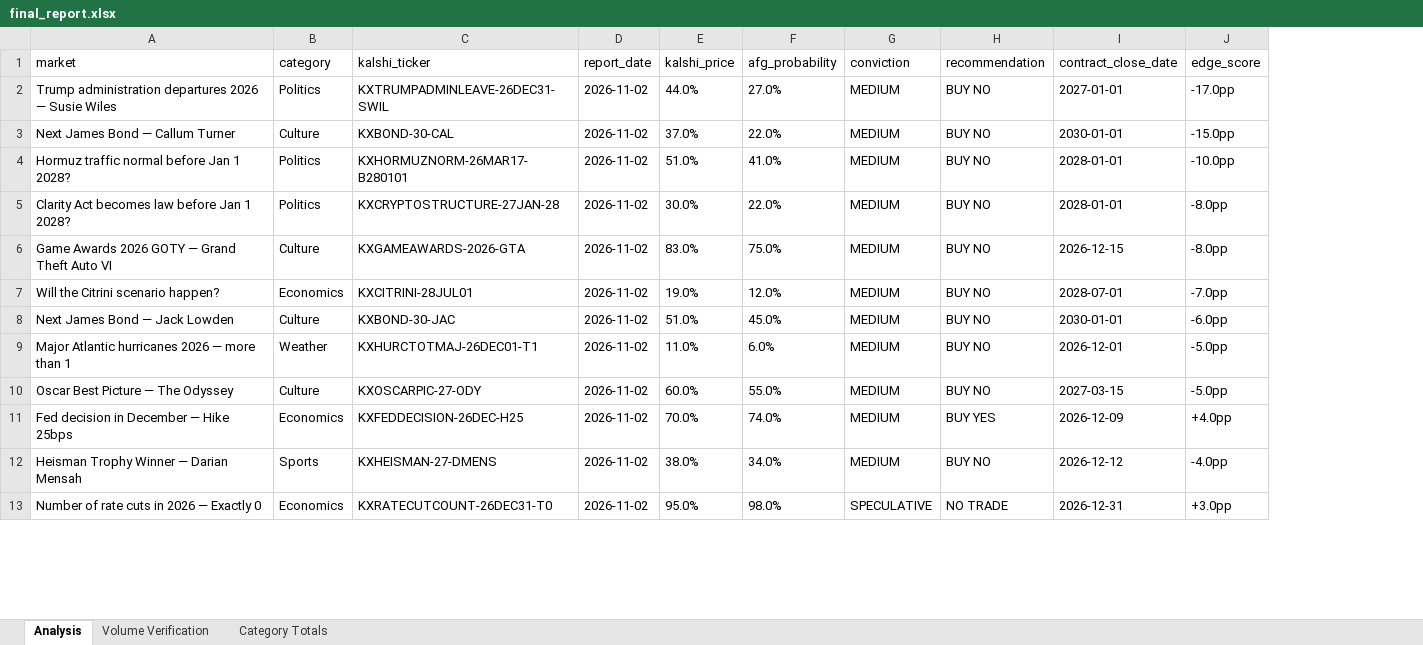
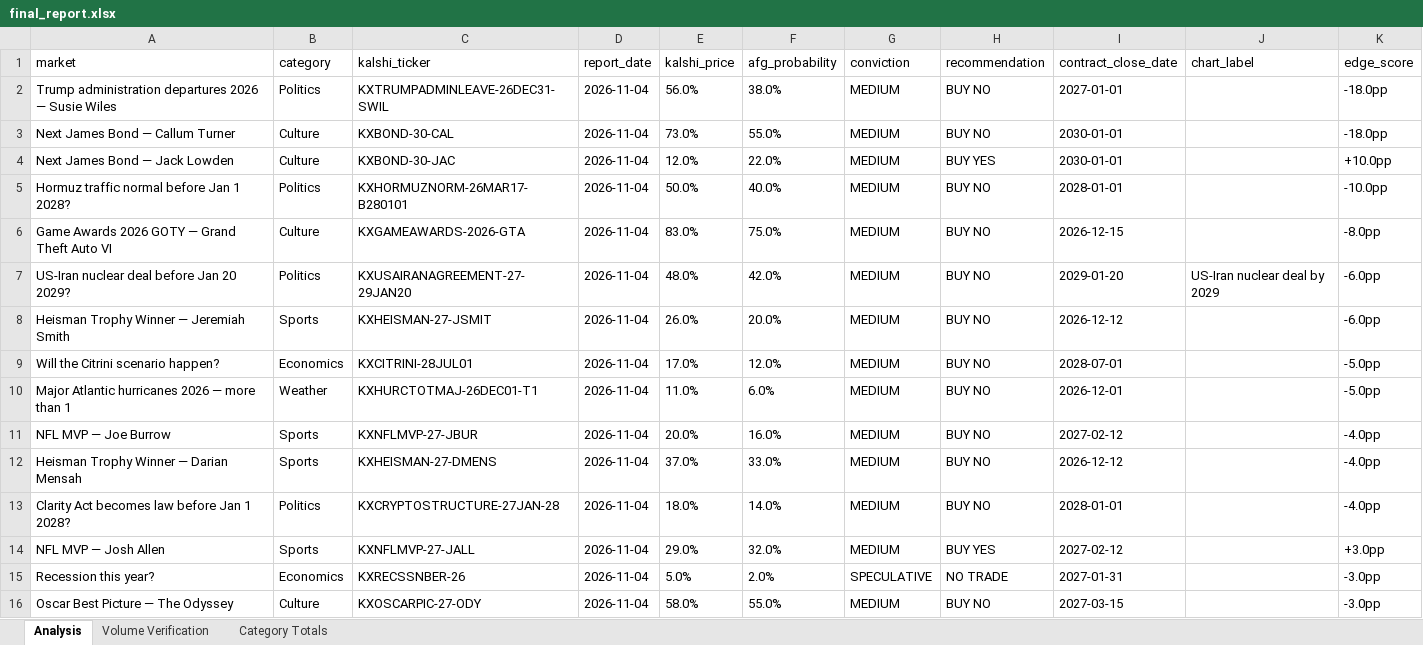
Before and after one commit to scowlfaceq02/afg-scorecard, an Excel workbook: data/final_report.xlsx, sheet Analysis, drawn as a sheet; only a part is shown; values as stored, in another font and other column widths than the file's, no borders; removed rows and columns are numbered as before the commit, all else as after; the diff covers the shown part only; the diff names each change by its address in the sheet, - before the commit and + after, or states it on an @@ line.

Commit message:
Scorecard November 4th: F1 close date set to Kalshi settlement (November 3rd)

```diff
--- a/data/final_report.xlsx (sheet Analysis)
+++ b/data/final_report.xlsx (sheet Analysis)
+column J (chart_label), empty
-D2:D3 (report_date): 2026-11-02
+D2:D3 (report_date): 2026-11-04
-E2 (kalshi_price): 44.0%
+E2 (kalshi_price): 56.0%
-F2 (afg_probability): 27.0%
+F2 (afg_probability): 38.0%
-K2 (edge_score): -17.0pp
+K2 (edge_score): -18.0pp
-E3 (kalshi_price): 37.0%
+E3 (kalshi_price): 73.0%
-F3 (afg_probability): 22.0%
+F3 (afg_probability): 55.0%
-K3 (edge_score): -15.0pp
+K3 (edge_score): -18.0pp
+row 4: Next James Bond — Jack Lowden | Culture | KXBOND-30-JAC | 2026-11-04 | 12.0% | 22.0% | MEDIUM | BUY YES | 2030-01-01 |  | +10.0pp
-D5 (report_date): 2026-11-02
+D5 (report_date): 2026-11-04
-E5 (kalshi_price): 51.0%
+E5 (kalshi_price): 50.0%
-F5 (afg_probability): 41.0%
+F5 (afg_probability): 40.0%
-row 5: Clarity Act becomes law before Jan 1 2028? | Politics | KXCRYPTOSTRUCTURE-27JAN-28 | 2026-11-02 | 30.0% | 22.0% | MEDIUM | BUY NO | 2028-01-01 | -8.0pp
-D6 (report_date): 2026-11-02
+D6 (report_date): 2026-11-04
+row 7: US-Iran nuclear deal before Jan 20 2029? | Politics | KXUSAIRANAGREEMENT-27-29JAN20 | 2026-11-04 | 48.0% | 42.0% | MEDIUM | BUY NO | 2029-01-20 | US-Iran nuclear deal by 2029 | -6.0pp
+row 8: Heisman Trophy Winner — Jeremiah Smith | Sports | KXHEISMAN-27-JSMIT | 2026-11-04 | 26.0% | 20.0% | MEDIUM | BUY NO | 2026-12-12 |  | -6.0pp
-D9 (report_date): 2026-11-02
+D9 (report_date): 2026-11-04
-E9 (kalshi_price): 19.0%
+E9 (kalshi_price): 17.0%
-K9 (edge_score): -7.0pp
+K9 (edge_score): -5.0pp
-row 8: Next James Bond — Jack Lowden | Culture | KXBOND-30-JAC | 2026-11-02 | 51.0% | 45.0% | MEDIUM | BUY NO | 2030-01-01 | -6.0pp
-D10 (report_date): 2026-11-02
+D10 (report_date): 2026-11-04
+row 11: NFL MVP — Joe Burrow | Sports | KXNFLMVP-27-JBUR | 2026-11-04 | 20.0% | 16.0% | MEDIUM | BUY NO | 2027-02-12 |  | -4.0pp
+row 12: Heisman Trophy Winner — Darian Mensah | Sports | KXHEISMAN-27-DMENS | 2026-11-04 | 37.0% | 33.0% | MEDIUM | BUY NO | 2026-12-12 |  | -4.0pp
+row 13: Clarity Act becomes law before Jan 1 2028? | Politics | KXCRYPTOSTRUCTURE-27JAN-28 | 2026-11-04 | 18.0% | 14.0% | MEDIUM | BUY NO | 2028-01-01 |  | -4.0pp
+row 14: NFL MVP — Josh Allen | Sports | KXNFLMVP-27-JALL | 2026-11-04 | 29.0% | 32.0% | MEDIUM | BUY YES | 2027-02-12 |  | +3.0pp
+row 15: Recession this year? | Economics | KXRECSSNBER-26 | 2026-11-04 | 5.0% | 2.0% | SPECULATIVE | NO TRADE | 2027-01-31 |  | -3.0pp
-D16 (report_date): 2026-11-02
+D16 (report_date): 2026-11-04
-E16 (kalshi_price): 60.0%
+E16 (kalshi_price): 58.0%
-K16 (edge_score): -5.0pp
+K16 (edge_score): -3.0pp
-row 11: Fed decision in December — Hike 25bps | Economics | KXFEDDECISION-26DEC-H25 | 2026-11-02 | 70.0% | 74.0% | MEDIUM | BUY YES | 2026-12-09 | +4.0pp
-row 12: Heisman Trophy Winner — Darian Mensah | Sports | KXHEISMAN-27-DMENS | 2026-11-02 | 38.0% | 34.0% | MEDIUM | BUY NO | 2026-12-12 | -4.0pp
-row 13: Number of rate cuts in 2026 — Exactly 0 | Economics | KXRATECUTCOUNT-26DEC31-T0 | 2026-11-02 | 95.0% | 98.0% | SPECULATIVE | NO TRADE | 2026-12-31 | +3.0pp
```
Also changed, not shown: 4 added rows, 8 removed rows and 22 edited cells elsewhere in this sheet, 10 other files.
